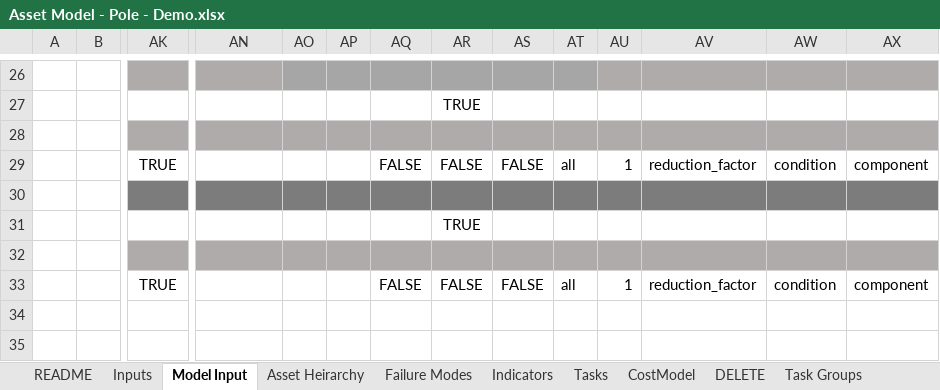
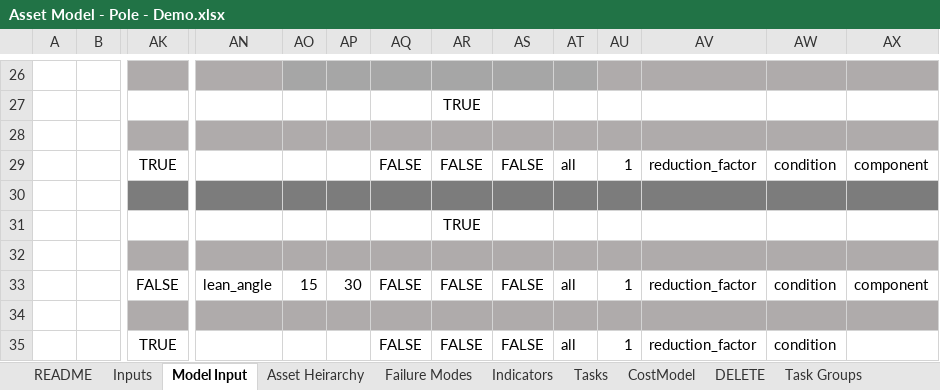
Before and after one commit to gavintreseder/pof, an Excel workbook: data/inputs/Asset Model - Pole - Demo.xlsx, sheet Model Input, drawn as a sheet; only a part is shown, gaps mark what is left out; values as stored, in another font and other column widths than the file's, no borders; conditional formats not drawn; 1 other sheet too large or unreadable and not compared; addresses are those after the commit; rows hold the shown columns only; the diff names each change by its address in the sheet, - before the commit and + after, or states it on an @@ line.

```diff
--- a/data/inputs/Asset Model - Pole - Demo.xlsx (sheet Model Input)
+++ b/data/inputs/Asset Model - Pole - Demo.xlsx (sheet Model Input)
+row 33:  |  | FALSE | lean_angle | 15 | 30 | FALSE | FALSE | FALSE | all | 1 | reduction_factor | condition | component
+row 34: (empty)
-AX35: component
+AX35: (empty)
```
Also changed, not shown: data/inputs/Asset Model - Pole - Timber.xlsx, 2 other files.
